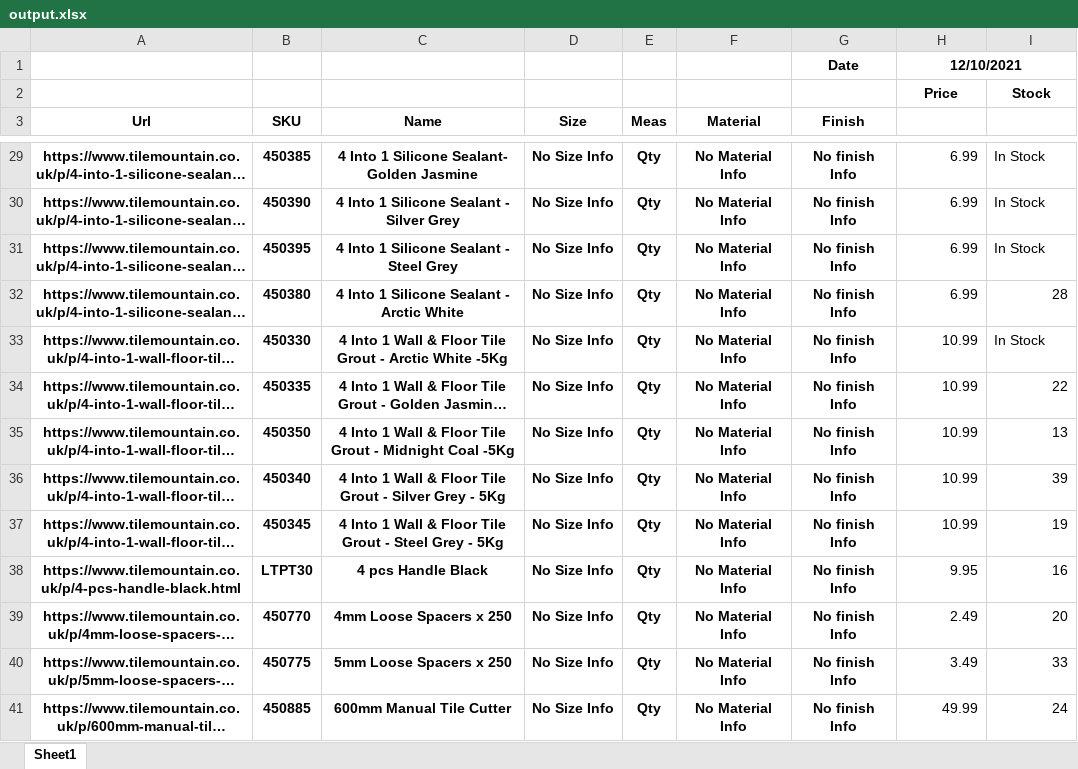
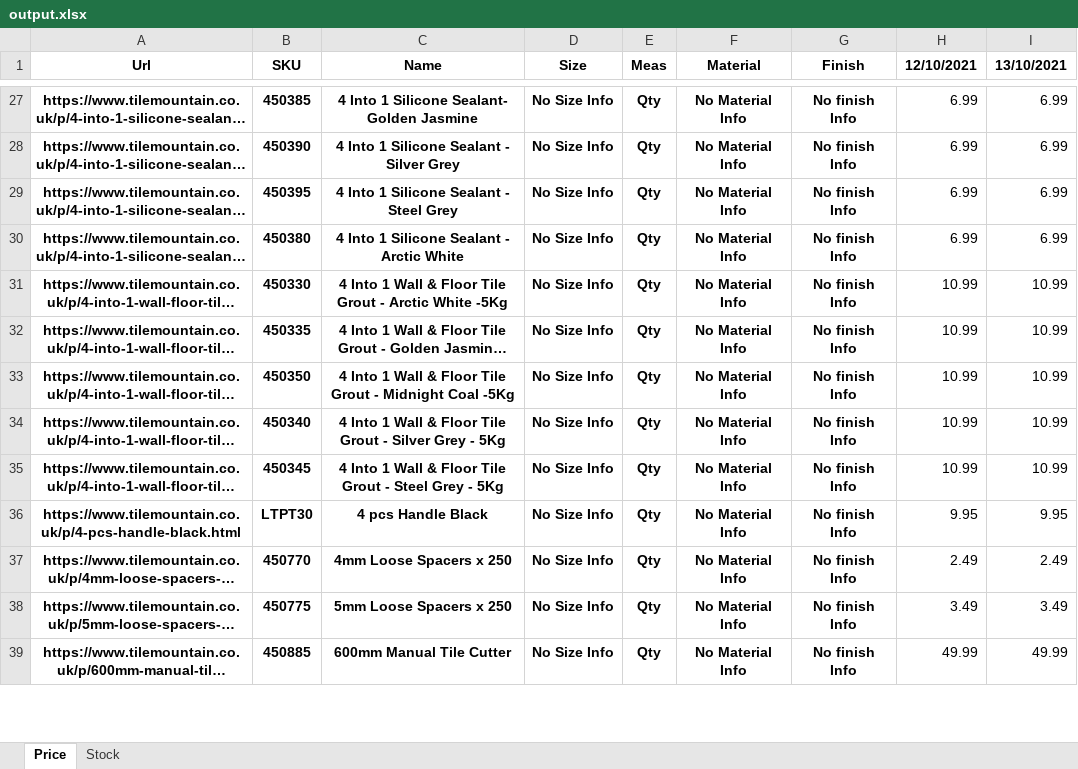
Before and after one commit to hasanyucel/FREELANCE, an Excel workbook: tile/output.xlsx, sheet Price, drawn as a sheet; only a part is shown, gaps mark what is left out; long unchanged cells end in …; values as stored, in another font and other column widths than the file's, no borders; removed rows and columns are numbered as before the commit, all else as after; the diff covers the shown part only; the diff names each change by its address in the sheet, - before the commit and + after, or states it on an @@ line.

Commit message:
Excel çıktısında sheetler ayrıldı.

```diff
--- a/tile/output.xlsx (sheet Price)
+++ b/tile/output.xlsx (sheet Price)
-sheet tab: Sheet1
+sheet tab: Price
+sheet tab: Stock
-row 1:  |  |  |  |  |  | Date | 12/10/2021
-row 2:  |  |  |  |  |  |  | Price | Stock
-H1: (empty)
+H1: 12/10/2021
-I1: (empty)
+I1: 13/10/2021
-I27:I29 (13/10/2021): In Stock
+I27:I29 (13/10/2021): 6.99
-I30 (13/10/2021): 28
+I30 (13/10/2021): 6.99
-I31 (13/10/2021): In Stock
+I31 (13/10/2021): 10.99
-I32 (13/10/2021): 22
+I32 (13/10/2021): 10.99
-I33 (13/10/2021): 13
+I33 (13/10/2021): 10.99
-I34 (13/10/2021): 39
+I34 (13/10/2021): 10.99
-I35 (13/10/2021): 19
+I35 (13/10/2021): 10.99
-I36 (13/10/2021): 16
+I36 (13/10/2021): 9.95
-I37 (13/10/2021): 20
+I37 (13/10/2021): 2.49
-I38 (13/10/2021): 33
+I38 (13/10/2021): 3.49
-I39 (13/10/2021): 24
+I39 (13/10/2021): 49.99
```
Also changed, not shown: 5 added rows and 1222 edited cells elsewhere in this sheet, 1 other file.
